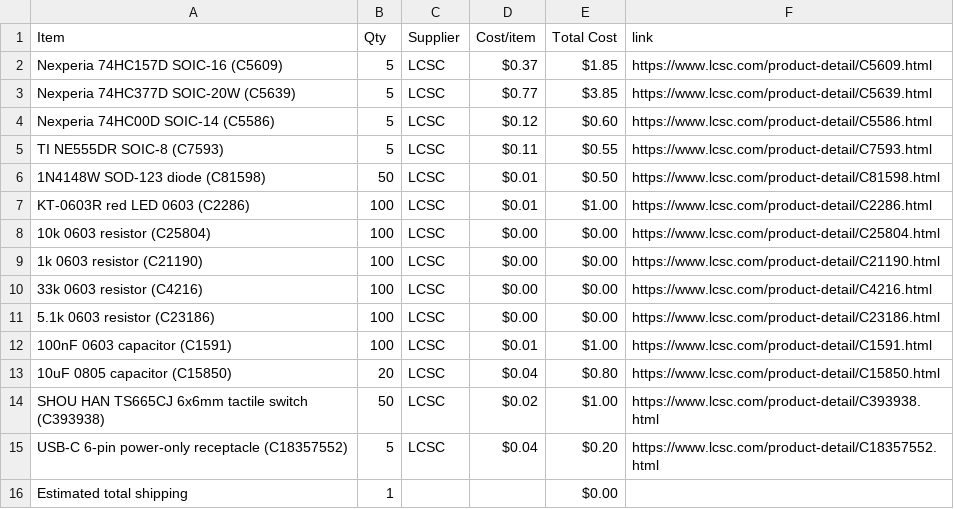
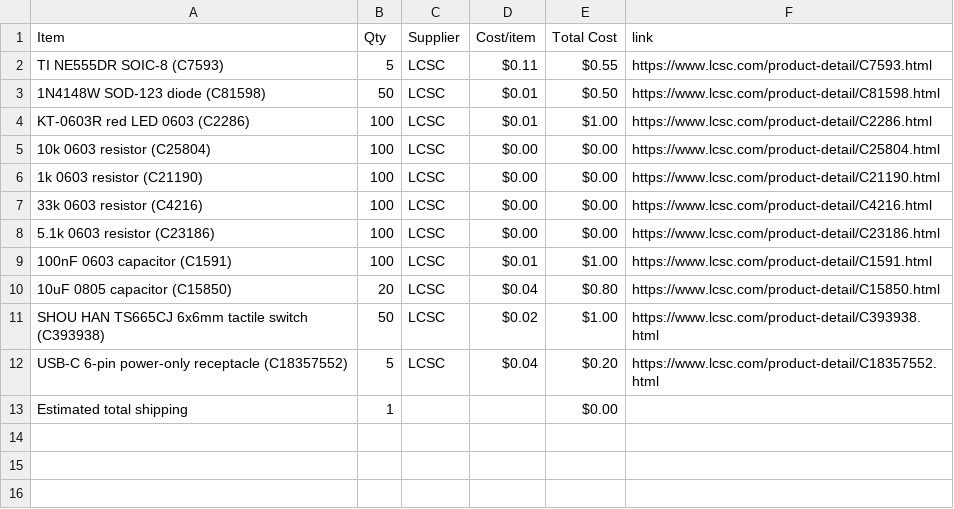
Before and after one commit to vincentchen18/nibble, a CSV file: BOM.csv, drawn as a sheet; the diff names each change by its address in the sheet, - before the commit and + after, or states it on an @@ line.

Commit message:
Sync Nibble from Half Life

```diff
--- a/BOM.csv
+++ b/BOM.csv
-row 2: Nexperia 74HC157D SOIC-16 (C5609) | 5 | LCSC | $0.37 | $1.85 | https://www.lcsc.com/product-detail/C5609.html
-row 3: Nexperia 74HC377D SOIC-20W (C5639) | 5 | LCSC | $0.77 | $3.85 | https://www.lcsc.com/product-detail/C5639.html
-row 4: Nexperia 74HC00D SOIC-14 (C5586) | 5 | LCSC | $0.12 | $0.60 | https://www.lcsc.com/product-detail/C5586.html
```
